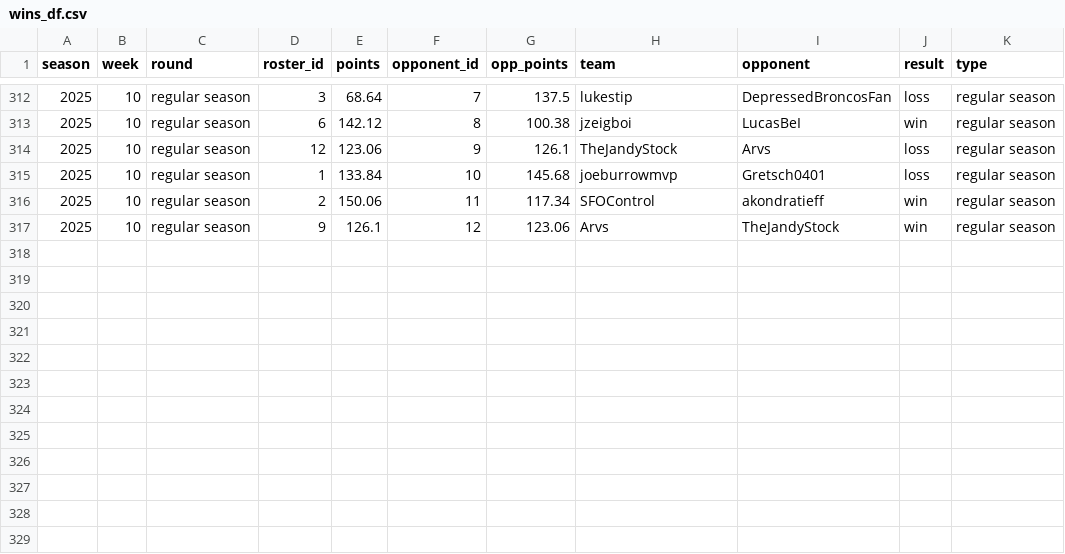
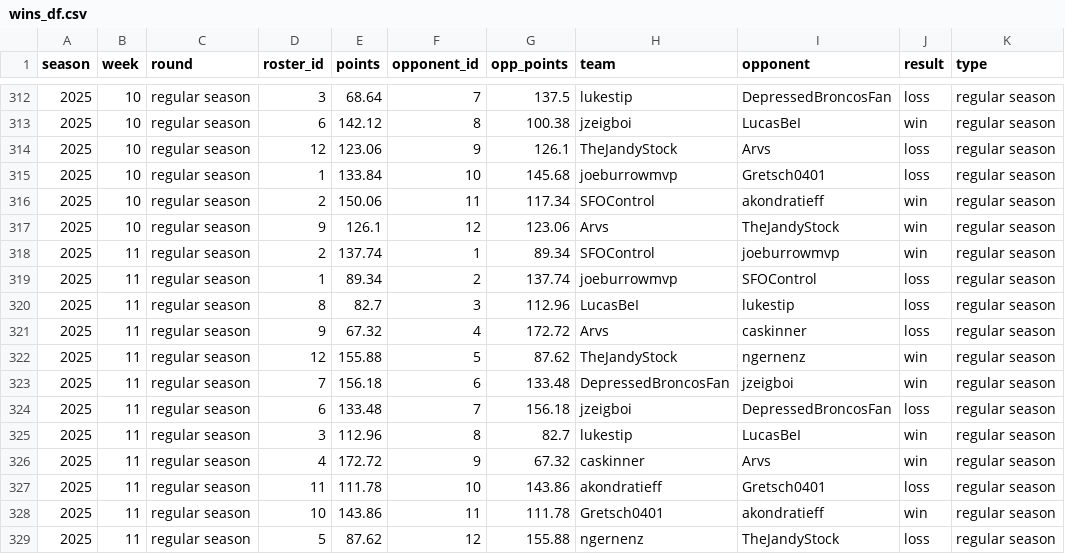
Before and after one commit to CalebSkinner1/FantasyDynasty, a CSV file: Shiny/Saved Files/wins_df.csv, drawn as a sheet; only a part is shown, gaps mark what is left out.

```diff
--- a/Shiny/Saved Files/wins_df.csv
+++ b/Shiny/Saved Files/wins_df.csv
@@ -317 +317,13 @@ season,week,round,roster_id,points,opponent_id,opp_points,team,opponent,result,t
 2025,10,regular season,9,126.1,12,123.06,Arvs,TheJandyStock,win,regular season
+2025,11,regular season,2,137.74,1,89.34,SFOControl,joeburrowmvp,win,regular season
+2025,11,regular season,1,89.34,2,137.74,joeburrowmvp,SFOControl,loss,regular season
+2025,11,regular season,8,82.7,3,112.96,LucasBeI,lukestip,loss,regular season
+2025,11,regular season,9,67.32,4,172.72,Arvs,caskinner,loss,regular season
+2025,11,regular season,12,155.88,5,87.62,TheJandyStock,ngernenz,win,regular season
+2025,11,regular season,7,156.18,6,133.48,DepressedBroncosFan,jzeigboi,win,regular season
+2025,11,regular season,6,133.48,7,156.18,jzeigboi,DepressedBroncosFan,loss,regular season
+2025,11,regular season,3,112.96,8,82.7,lukestip,LucasBeI,win,regular season
+2025,11,regular season,4,172.72,9,67.32,caskinner,Arvs,win,regular season
+2025,11,regular season,11,111.78,10,143.86,akondratieff,Gretsch0401,loss,regular season
+2025,11,regular season,10,143.86,11,111.78,Gretsch0401,akondratieff,win,regular season
+2025,11,regular season,5,87.62,12,155.88,ngernenz,TheJandyStock,loss,regular season
```
Also changed, not shown: Shiny/Saved Files/acquisitions.csv, Shiny/Saved Files/comparison.csv, 51 other files.
